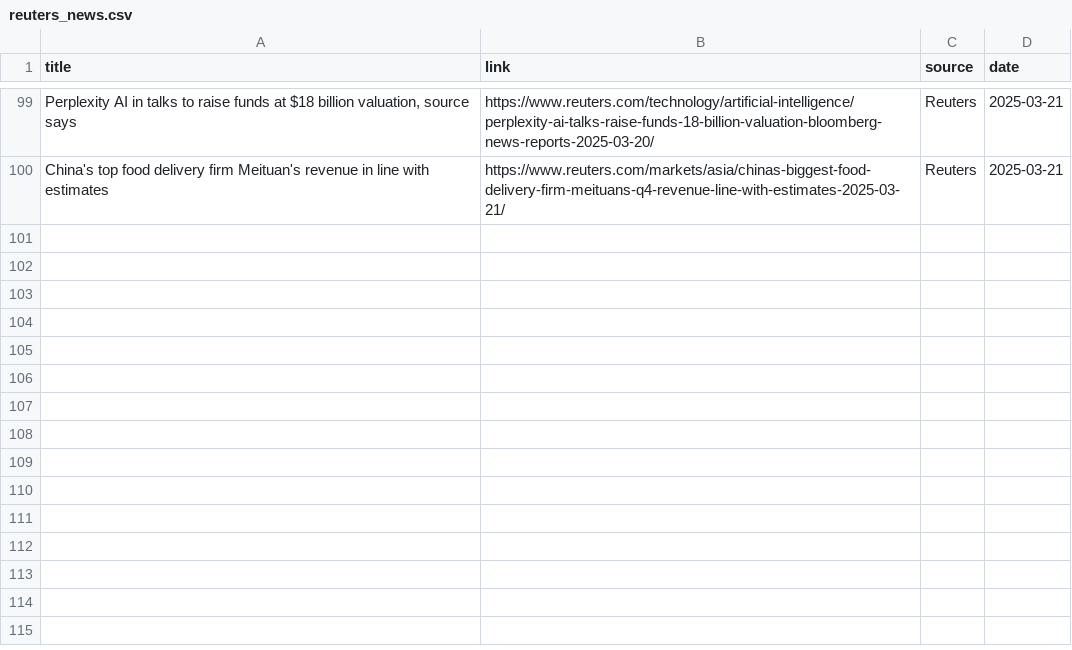
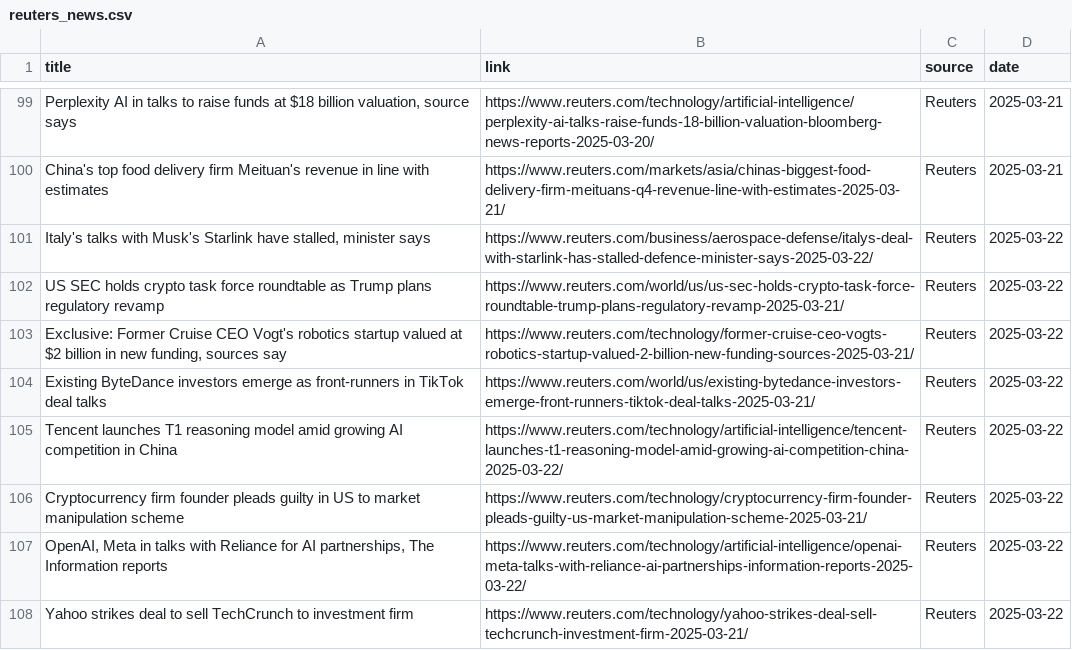
Before and after one commit to raymanwaytt/Tech-Insights-Hub, a CSV file: data/reuters_news.csv, drawn as a sheet; only a part is shown, gaps mark what is left out; the diff names each change by its address in the sheet, - before the commit and + after, or states it on an @@ line.

```diff
--- a/data/reuters_news.csv
+++ b/data/reuters_news.csv
+row 101: Italy's talks with Musk's Starlink have stalled, minister says | https://www.reuters.com/business/aerospace-defense/italys-deal-with-starlink-has-stalled-defence-minister-says-2025-03-22/ | Reuters | 2025-03-22
+row 102: US SEC holds crypto task force roundtable as Trump plans regulatory revamp | https://www.reuters.com/world/us/us-sec-holds-crypto-task-force-roundtable-trump-plans-regulatory-revamp-2025-03-21/ | Reuters | 2025-03-22
+row 103: Exclusive: Former Cruise CEO Vogt's robotics startup valued at $2 billion in new funding, sources say | https://www.reuters.com/technology/former-cruise-ceo-vogts-robotics-startup-valued-2-billion-new-funding-sources-2025-03-21/ | Reuters | 2025-03-22
+row 104: Existing ByteDance investors emerge as front-runners in TikTok deal talks | https://www.reuters.com/world/us/existing-bytedance-investors-emerge-front-runners-tiktok-deal-talks-2025-03-21/ | Reuters | 2025-03-22
+row 105: Tencent launches T1 reasoning model amid growing AI competition in China | https://www.reuters.com/technology/artificial-intelligence/tencent-launches-t1-reasoning-model-amid-growing-ai-competition-china-2025-03-22/ | Reuters | 2025-03-22
+row 106: Cryptocurrency firm founder pleads guilty in US to market manipulation scheme | https://www.reuters.com/technology/cryptocurrency-firm-founder-pleads-guilty-us-market-manipulation-scheme-2025-03-21/ | Reuters | 2025-03-22
+row 107: OpenAI, Meta in talks with Reliance for AI partnerships, The Information reports | https://www.reuters.com/technology/artificial-intelligence/openai-meta-talks-with-reliance-ai-partnerships-information-reports-2025-03-22/ | Reuters | 2025-03-22
+row 108: Yahoo strikes deal to sell TechCrunch to investment firm | https://www.reuters.com/technology/yahoo-strikes-deal-sell-techcrunch-investment-firm-2025-03-21/ | Reuters | 2025-03-22
```
Also changed, not shown: data/bbc_news.csv.
